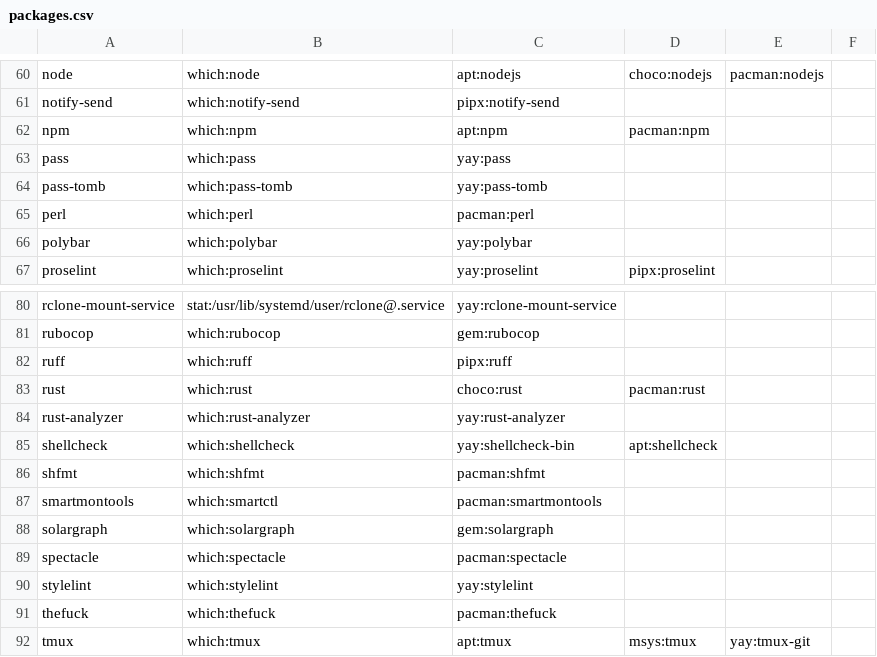
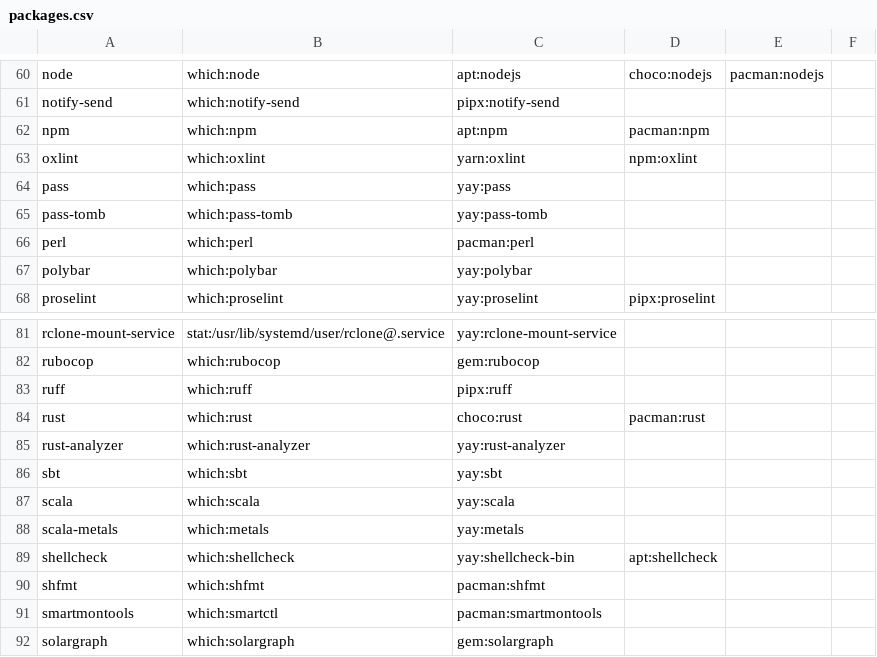
Before and after one commit to mohkale/dotfiles, a CSV file: setup/packages.csv, drawn as a sheet; only a part is shown, gaps mark what is left out; the shorter side is filled out with more unchanged rows.

Commit message:
scala: Initial commit module configuration

```diff
--- a/setup/packages.csv
+++ b/setup/packages.csv
@@ -62,2 +62,3 @@ notify-send,which:notify-send,pipx:notify-send
 npm,which:npm,apt:npm,pacman:npm
+oxlint,which:oxlint,yarn:oxlint,npm:oxlint
 pass,which:pass,yay:pass
@@ -84,2 +85,5 @@ rust,which:rust,choco:rust,pacman:rust
 rust-analyzer,which:rust-analyzer,yay:rust-analyzer
+sbt,which:sbt,yay:sbt
+scala,which:scala,yay:scala
+scala-metals,which:metals,yay:metals
 shellcheck,which:shellcheck,yay:shellcheck-bin,apt:shellcheck
```
Also changed, not shown: 3 other files.
